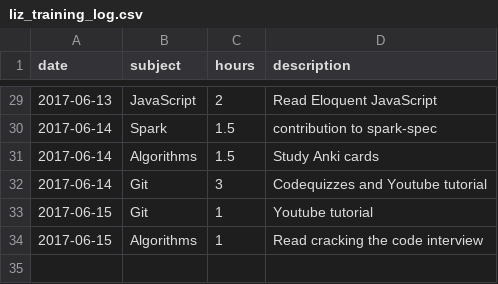
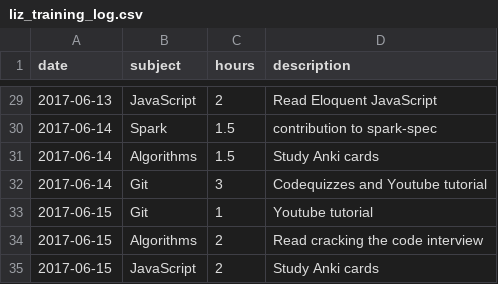
Before and after one commit to LizzParody/awesome-programming-workout, a CSV file: data/liz_training_log.csv, drawn as a sheet; only a part is shown, gaps mark what is left out.

Commit message:
updated the training log

```diff
--- a/data/liz_training_log.csv
+++ b/data/liz_training_log.csv
@@ -33,2 +33,3 @@ date,subject,hours,description
 2017-06-15,Git,1,Youtube tutorial
-2017-06-15,Algorithms,1,Read cracking the code interview
+2017-06-15,Algorithms,2,Read cracking the code interview
+2017-06-15,JavaScript,2,Study Anki cards
```
